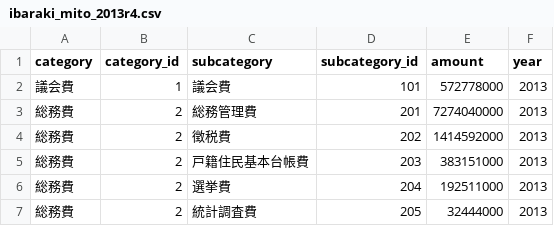
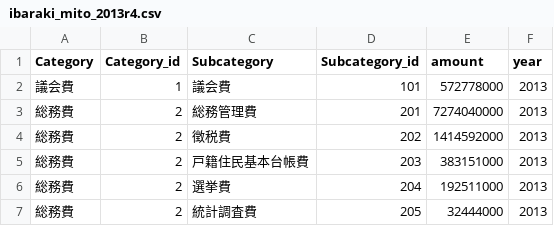
Before and after one commit to mitospending/mitospending.github.com, a CSV file: ibaraki_mito_2013r4.csv, drawn as a sheet; only a part is shown.

Commit message:
add csv 2

```diff
--- a/ibaraki_mito_2013r4.csv
+++ b/ibaraki_mito_2013r4.csv
@@ -1,2 +1,2 @@
-category,category_id,subcategory,subcategory_id,amount,year
+Category,Category_id,Subcategory,Subcategory_id,amount,year
 議会費,1,議会費,101,572778000,2013
```
